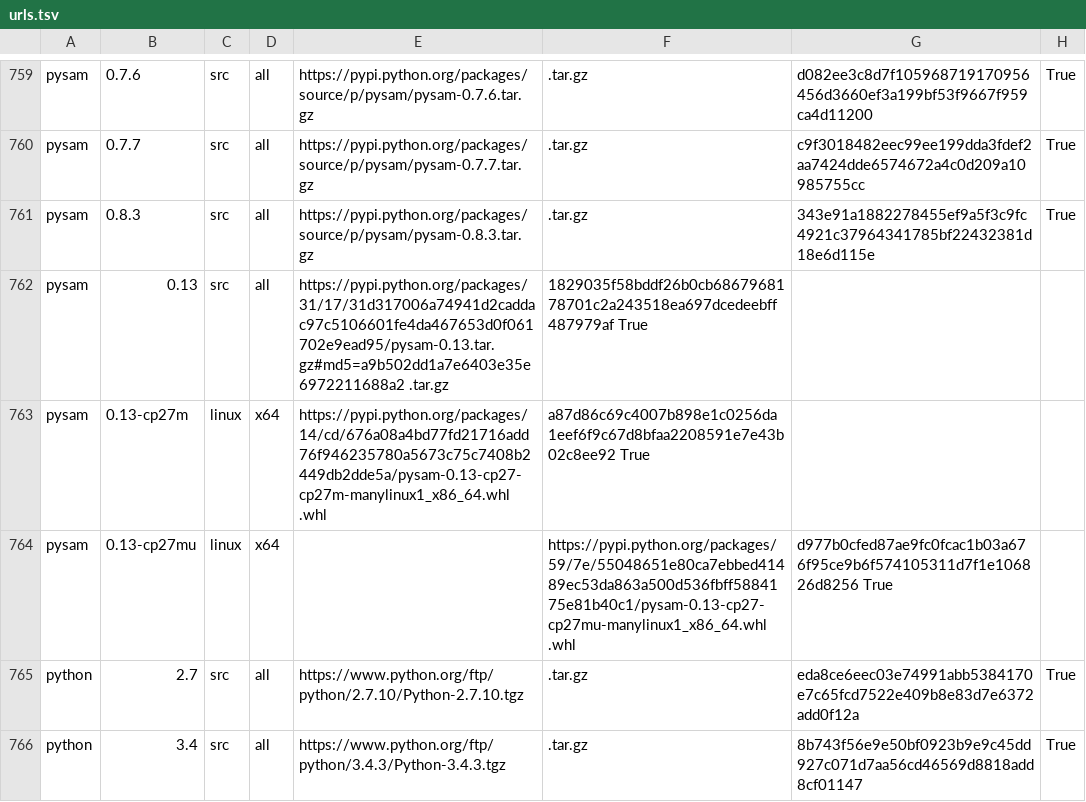
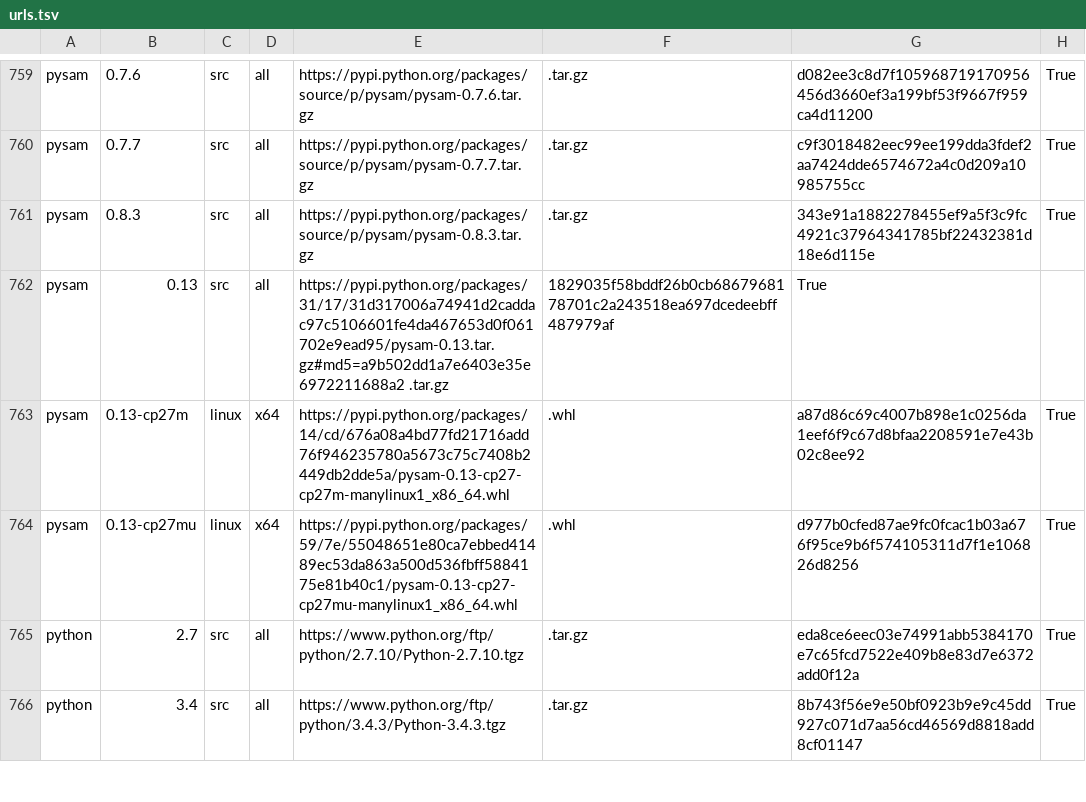
Before and after one commit to galaxyproject/cargo-port, a TSV file: urls.tsv, drawn as a sheet; only a part is shown, gaps mark what is left out.

Commit message:
retab pysma entries in urls.tsv

```diff
--- a/urls.tsv
+++ b/urls.tsv
@@ -761,5 +761,5 @@ pysam	0.7.7	src	all	https://pypi.python.org/packages/source/p/pysam/pysam-0.7.7.
 pysam	0.8.3	src	all	https://pypi.python.org/packages/source/p/pysam/pysam-0.8.3.tar.gz	.tar.gz	343e91a1882278455ef9a5f3c9fc4921c37964341785bf22432381d18e6d115e	True
-pysam	0.13	src	all	https://pypi.python.org/packages/31/17/31d317006a74941d2caddac97c5106601fe4da467653d0f061702e9ead95/pysam-0.13.tar.gz#md5=a9b502dd1a7e6403e35e6972211688a2 .tar.gz	1829035f58bddf26b0cb6867968178701c2a243518ea697dcedeebff487979af True
-pysam	0.13-cp27m	linux	x64	    https://pypi.python.org/packages/14/cd/676a08a4bd77fd21716add76f946235780a5673c75c7408b2449db2dde5a/pysam-0.13-cp27-cp27m-manylinux1_x86_64.whl .whl	a87d86c69c4007b898e1c0256da1eef6f9c67d8bfaa2208591e7e43b02c8ee92 True
-pysam	0.13-cp27mu	linux	x64		https://pypi.python.org/packages/59/7e/55048651e80ca7ebbed41489ec53da863a500d536fbff5884175e81b40c1/pysam-0.13-cp27-cp27mu-manylinux1_x86_64.whl .whl	d977b0cfed87ae9fc0fcac1b03a676f95ce9b6f574105311d7f1e106826d8256 True
+pysam	0.13	src	all	https://pypi.python.org/packages/31/17/31d317006a74941d2caddac97c5106601fe4da467653d0f061702e9ead95/pysam-0.13.tar.gz#md5=a9b502dd1a7e6403e35e6972211688a2 .tar.gz	1829035f58bddf26b0cb6867968178701c2a243518ea697dcedeebff487979af	True
+pysam	0.13-cp27m	linux	x64	https://pypi.python.org/packages/14/cd/676a08a4bd77fd21716add76f946235780a5673c75c7408b2449db2dde5a/pysam-0.13-cp27-cp27m-manylinux1_x86_64.whl	.whl	a87d86c69c4007b898e1c0256da1eef6f9c67d8bfaa2208591e7e43b02c8ee92	True
+pysam	0.13-cp27mu	linux	x64	https://pypi.python.org/packages/59/7e/55048651e80ca7ebbed41489ec53da863a500d536fbff5884175e81b40c1/pysam-0.13-cp27-cp27mu-manylinux1_x86_64.whl	.whl	d977b0cfed87ae9fc0fcac1b03a676f95ce9b6f574105311d7f1e106826d8256	True
 python	2.7	src	all	https://www.python.org/ftp/python/2.7.10/Python-2.7.10.tgz	.tar.gz	eda8ce6eec03e74991abb5384170e7c65fcd7522e409b8e83d7e6372add0f12a	True
```
